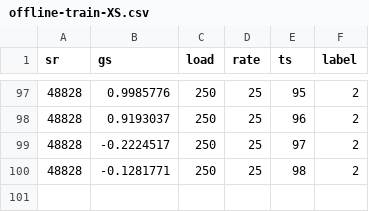
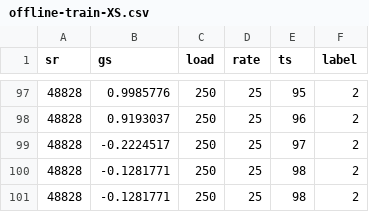
Before and after one commit to daytonpe/continuous-fault-diagnostic, a CSV file: data/offline-train-XS.csv, drawn as a sheet; only a part is shown, gaps mark what is left out; the diff names each change by its address in the sheet, - before the commit and + after, or states it on an @@ line.

```diff
--- a/data/offline-train-XS.csv
+++ b/data/offline-train-XS.csv
+row 101: 48828 | -0.1281771 | 250 | 25 | 98 | 2
```
Also changed, not shown: 6 other files.
